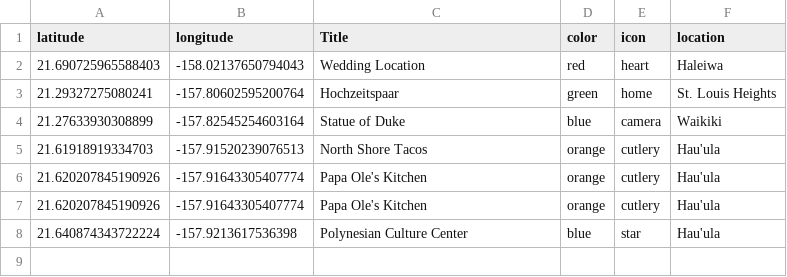
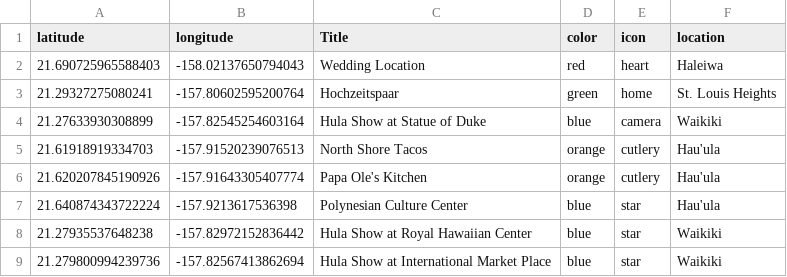
Before and after one commit to brandon-sky/aloha-team-sai, a CSV file: aloha_team_sai/metrics/locations.csv, drawn as a sheet.

```diff
--- a/aloha_team_sai/metrics/locations.csv
+++ b/aloha_team_sai/metrics/locations.csv
@@ -3,6 +3,7 @@ latitude,longitude,Title,color,icon, location
 21.29327275080241,-157.80602595200764,Hochzeitspaar,green,home,"St. Louis Heights"
-21.27633930308899, -157.82545254603164,"Statue of Duke",blue,camera,Waikiki
+21.27633930308899, -157.82545254603164,"Hula Show at Statue of Duke",blue,camera,Waikiki
 21.61918919334703, -157.91520239076513,"North Shore Tacos",orange,cutlery,Hau'ula
 21.620207845190926, -157.91643305407774,"Papa Ole's Kitchen",orange,cutlery,Hau'ula
-21.620207845190926, -157.91643305407774,"Papa Ole's Kitchen",orange,cutlery,Hau'ula
 21.640874343722224, -157.9213617536398,"Polynesian Culture Center",blue,star,Hau'ula
+21.27935537648238, -157.82972152836442,"Hula Show at Royal Hawaiian Center",blue,star,Waikiki
+21.279800994239736, -157.82567413862694,"Hula Show at International Market Place",blue,star,Waikiki
```
Also changed, not shown: 3 other files.
